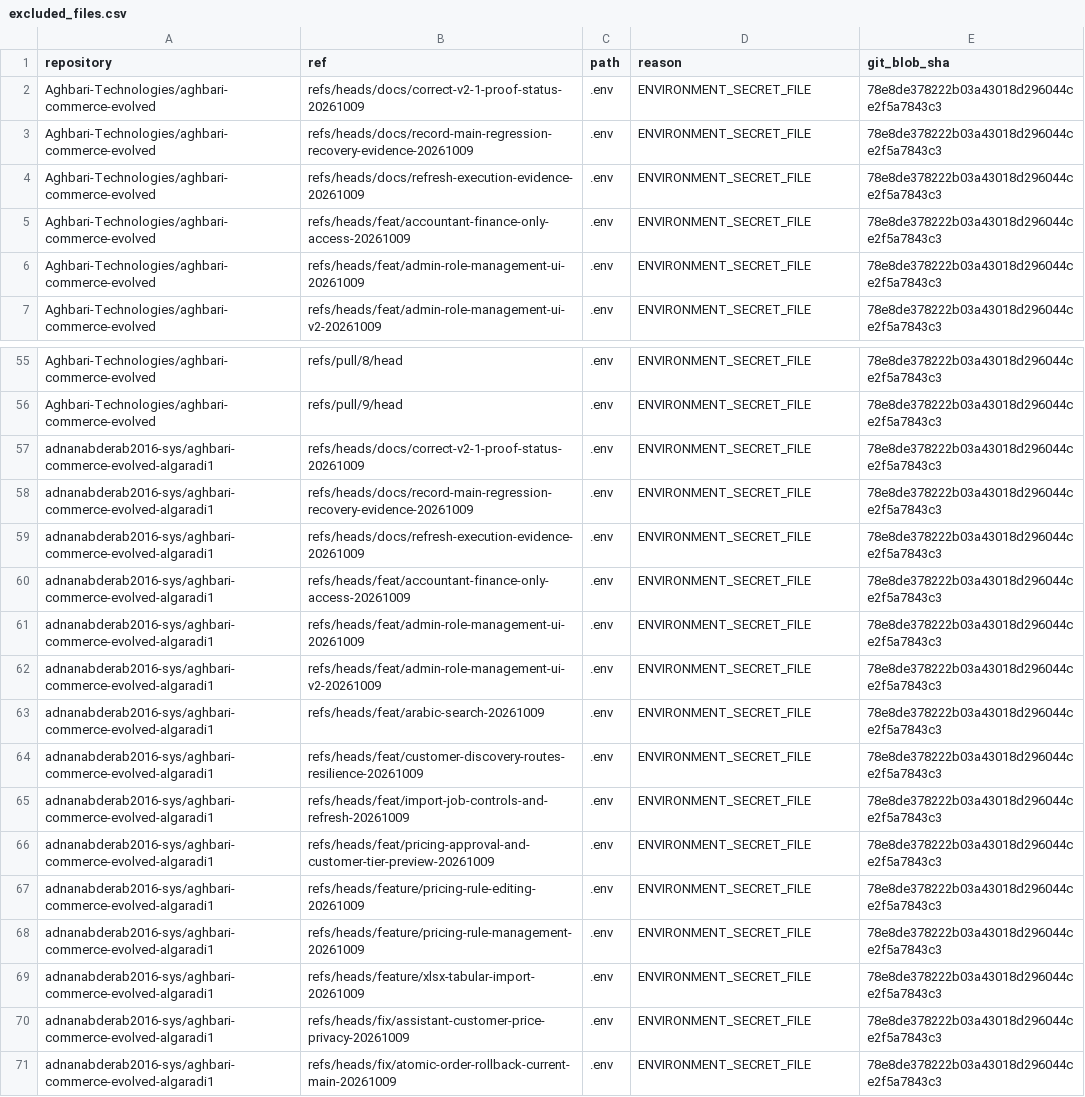
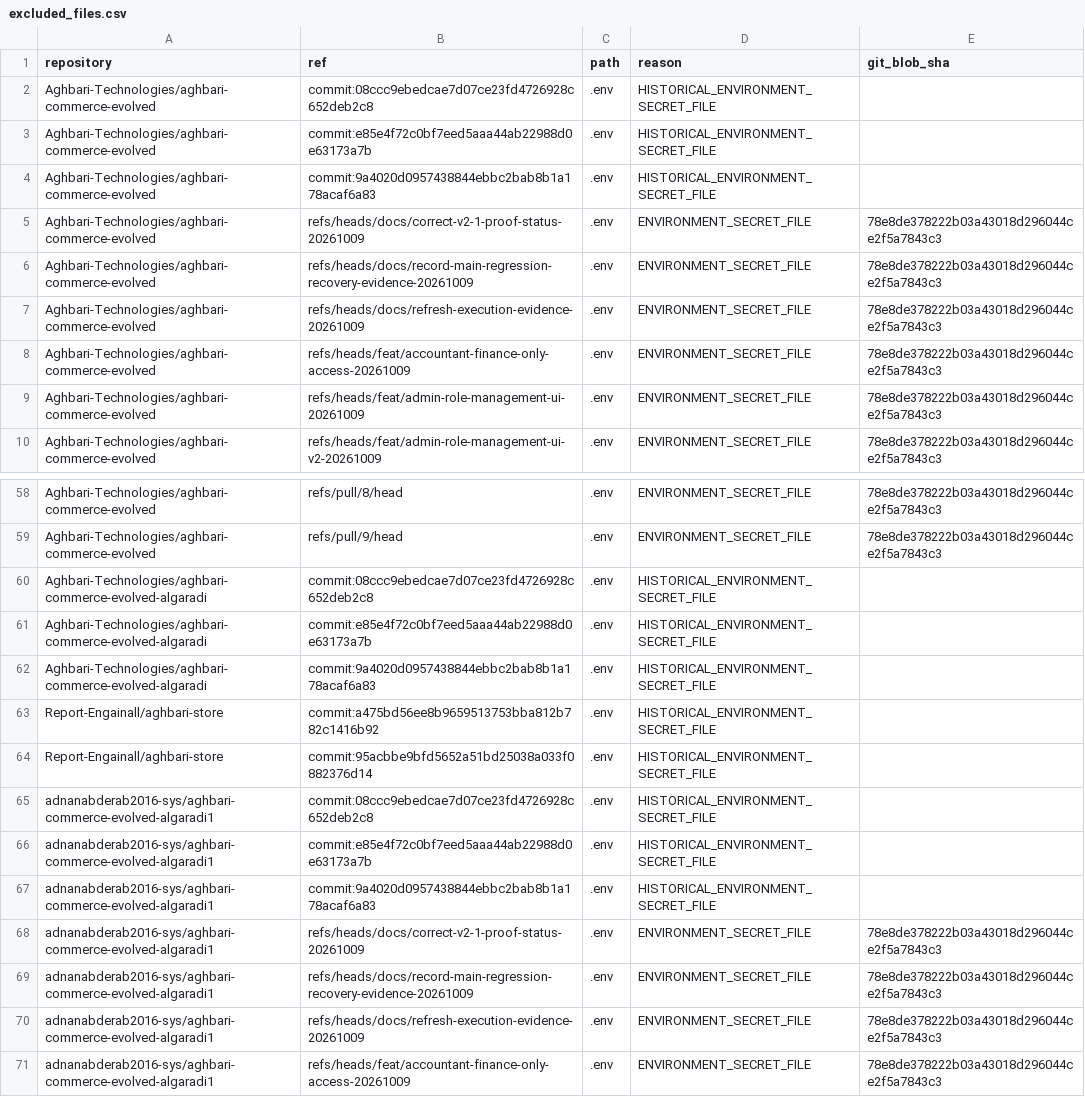
Before and after one commit to Report-Engainall/report-insight-engine, a CSV file: incoming-archives/commerce-source-reconciliation/01_SOURCE_INVENTORY/excluded_files.csv, drawn as a sheet; only a part is shown, gaps mark what is left out; the shorter side is filled out with more unchanged rows; the diff names each change by its address in the sheet, - before the commit and + after, or states it on an @@ line.

```diff
--- a/incoming-archives/commerce-source-reconciliation/01_SOURCE_INVENTORY/excluded_files.csv
+++ b/incoming-archives/commerce-source-reconciliation/01_SOURCE_INVENTORY/excluded_files.csv
+row 2: Aghbari-Technologies/aghbari-commerce-evolved | commit:08ccc9ebedcae7d07ce23fd4726928c652deb2c8 | .env | HISTORICAL_ENVIRONMENT_SECRET_FILE
+row 3: Aghbari-Technologies/aghbari-commerce-evolved | commit:e85e4f72c0bf7eed5aaa44ab22988d0e63173a7b | .env | HISTORICAL_ENVIRONMENT_SECRET_FILE
+row 4: Aghbari-Technologies/aghbari-commerce-evolved | commit:9a4020d0957438844ebbc2bab8b1a178acaf6a83 | .env | HISTORICAL_ENVIRONMENT_SECRET_FILE
+row 60: Aghbari-Technologies/aghbari-commerce-evolved-algaradi | commit:08ccc9ebedcae7d07ce23fd4726928c652deb2c8 | .env | HISTORICAL_ENVIRONMENT_SECRET_FILE
+row 61: Aghbari-Technologies/aghbari-commerce-evolved-algaradi | commit:e85e4f72c0bf7eed5aaa44ab22988d0e63173a7b | .env | HISTORICAL_ENVIRONMENT_SECRET_FILE
+row 62: Aghbari-Technologies/aghbari-commerce-evolved-algaradi | commit:9a4020d0957438844ebbc2bab8b1a178acaf6a83 | .env | HISTORICAL_ENVIRONMENT_SECRET_FILE
+row 63: Report-Engainall/aghbari-store | commit:a475bd56ee8b9659513753bba812b782c1416b92 | .env | HISTORICAL_ENVIRONMENT_SECRET_FILE
+row 64: Report-Engainall/aghbari-store | commit:95acbbe9bfd5652a51bd25038a033f0882376d14 | .env | HISTORICAL_ENVIRONMENT_SECRET_FILE
+row 65: adnanabderab2016-sys/aghbari-commerce-evolved-algaradi1 | commit:08ccc9ebedcae7d07ce23fd4726928c652deb2c8 | .env | HISTORICAL_ENVIRONMENT_SECRET_FILE
+row 66: adnanabderab2016-sys/aghbari-commerce-evolved-algaradi1 | commit:e85e4f72c0bf7eed5aaa44ab22988d0e63173a7b | .env | HISTORICAL_ENVIRONMENT_SECRET_FILE
+row 67: adnanabderab2016-sys/aghbari-commerce-evolved-algaradi1 | commit:9a4020d0957438844ebbc2bab8b1a178acaf6a83 | .env | HISTORICAL_ENVIRONMENT_SECRET_FILE
```
Also changed, not shown: incoming-archives/commerce-source-reconciliation/01_SOURCE_INVENTORY/missing_inputs.csv, 8 other files.
